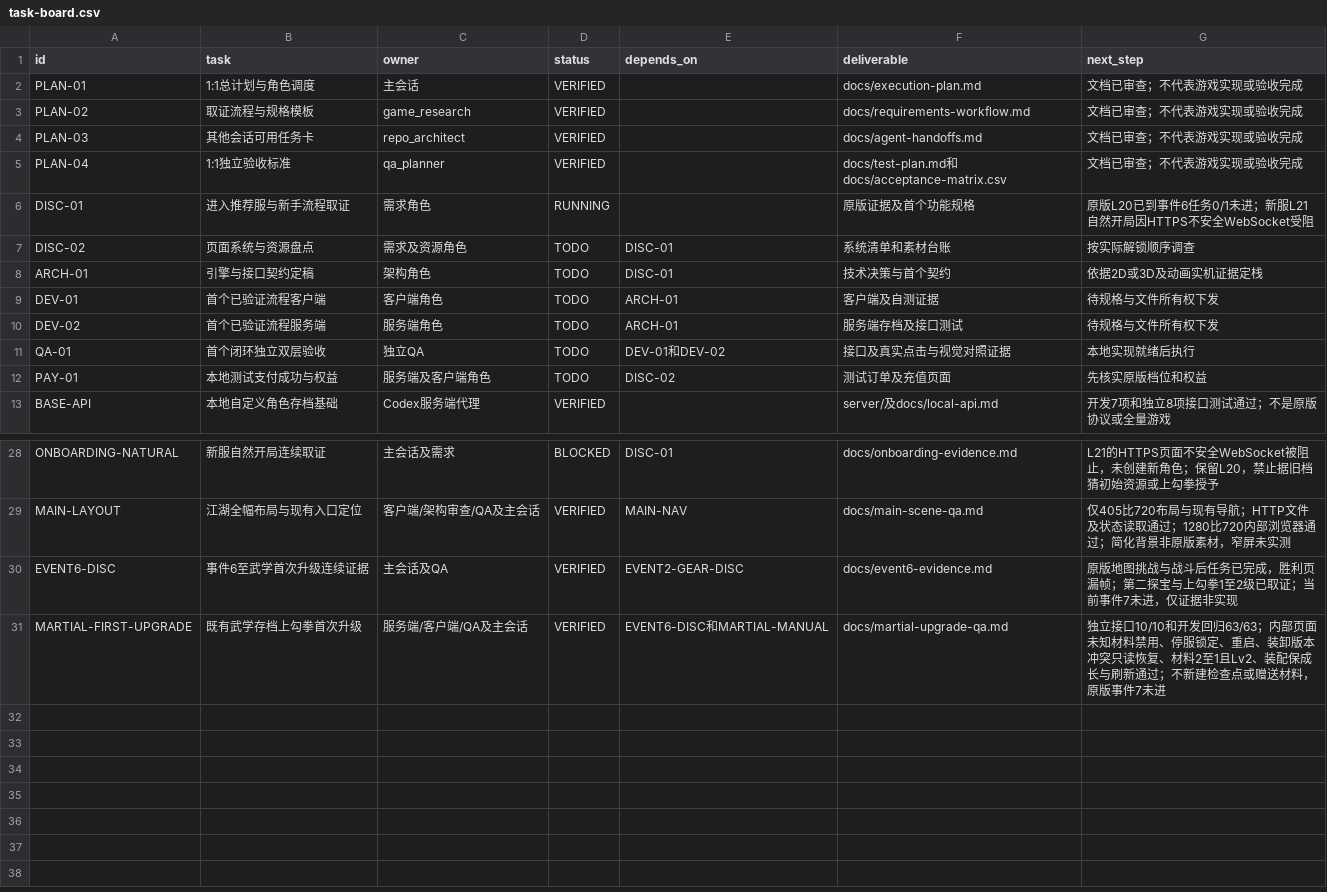
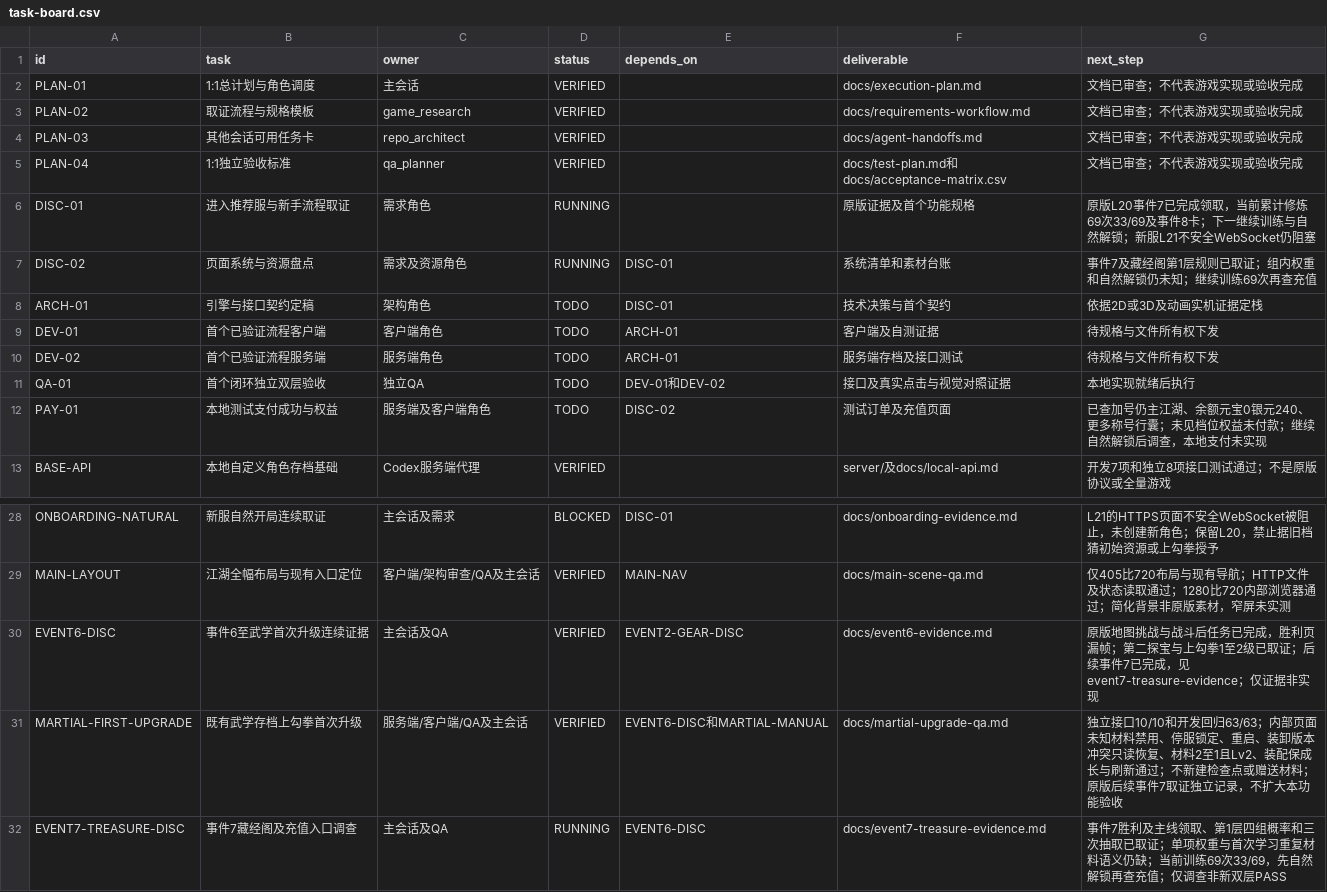
Before and after one commit to linGuangFeng/game-zizaijianghu, a CSV file: docs/task-board.csv, drawn as a sheet; only a part is shown, gaps mark what is left out.

Commit message:
Document event seven and observed treasure rules without inventing drop weights

```diff
--- a/docs/task-board.csv
+++ b/docs/task-board.csv
@@ -5,4 +5,4 @@
 "PLAN-04","1:1独立验收标准","qa_planner","VERIFIED","","docs/test-plan.md和docs/acceptance-matrix.csv","文档已审查；不代表游戏实现或验收完成"
-"DISC-01","进入推荐服与新手流程取证","需求角色","RUNNING","","原版证据及首个功能规格","原版L20已到事件6任务0/1未进；新服L21自然开局因HTTPS不安全WebSocket受阻"
-"DISC-02","页面系统与资源盘点","需求及资源角色","TODO","DISC-01","系统清单和素材台账","按实际解锁顺序调查"
+"DISC-01","进入推荐服与新手流程取证","需求角色","RUNNING","","原版证据及首个功能规格","原版L20事件7已完成领取，当前累计修炼69次33/69及事件8卡；下一继续训练与自然解锁；新服L21不安全WebSocket仍阻塞"
+"DISC-02","页面系统与资源盘点","需求及资源角色","RUNNING","DISC-01","系统清单和素材台账","事件7及藏经阁第1层规则已取证；组内权重和自然解锁仍未知；继续训练69次再查充值"
 "ARCH-01","引擎与接口契约定稿","架构角色","TODO","DISC-01","技术决策与首个契约","依据2D或3D及动画实机证据定栈"
@@ -11,3 +11,3 @@
 "QA-01","首个闭环独立双层验收","独立QA","TODO","DEV-01和DEV-02","接口及真实点击与视觉对照证据","本地实现就绪后执行"
-"PAY-01","本地测试支付成功与权益","服务端及客户端角色","TODO","DISC-02","测试订单及充值页面","先核实原版档位和权益"
+"PAY-01","本地测试支付成功与权益","服务端及客户端角色","TODO","DISC-02","测试订单及充值页面","已查加号仍主江湖、余额元宝0银元240、更多称号行囊；未见档位权益未付款；继续自然解锁后调查，本地支付未实现"
 "BASE-API","本地自定义角色存档基础","Codex服务端代理","VERIFIED","","server/及docs/local-api.md","开发7项和独立8项接口测试通过；不是原版协议或全量游戏"
@@ -29,3 +29,4 @@
 "MAIN-LAYOUT","江湖全幅布局与现有入口定位","客户端/架构审查/QA及主会话","VERIFIED","MAIN-NAV","docs/main-scene-qa.md","仅405比720布局与现有导航；HTTP文件及状态读取通过；1280比720内部浏览器通过；简化背景非原版素材，窄屏未实测"
-"EVENT6-DISC","事件6至武学首次升级连续证据","主会话及QA","VERIFIED","EVENT2-GEAR-DISC","docs/event6-evidence.md","原版地图挑战与战斗后任务已完成，胜利页漏帧；第二探宝与上勾拳1至2级已取证；当前事件7未进，仅证据非实现"
-"MARTIAL-FIRST-UPGRADE","既有武学存档上勾拳首次升级","服务端/客户端/QA及主会话","VERIFIED","EVENT6-DISC和MARTIAL-MANUAL","docs/martial-upgrade-qa.md","独立接口10/10和开发回归63/63；内部页面未知材料禁用、停服锁定、重启、装卸版本冲突只读恢复、材料2至1且Lv2、装配保成长与刷新通过；不新建检查点或赠送材料，原版事件7未进"
+"EVENT6-DISC","事件6至武学首次升级连续证据","主会话及QA","VERIFIED","EVENT2-GEAR-DISC","docs/event6-evidence.md","原版地图挑战与战斗后任务已完成，胜利页漏帧；第二探宝与上勾拳1至2级已取证；后续事件7已完成，见event7-treasure-evidence；仅证据非实现"
+"MARTIAL-FIRST-UPGRADE","既有武学存档上勾拳首次升级","服务端/客户端/QA及主会话","VERIFIED","EVENT6-DISC和MARTIAL-MANUAL","docs/martial-upgrade-qa.md","独立接口10/10和开发回归63/63；内部页面未知材料禁用、停服锁定、重启、装卸版本冲突只读恢复、材料2至1且Lv2、装配保成长与刷新通过；不新建检查点或赠送材料；原版后续事件7取证独立记录，不扩大本功能验收"
+"EVENT7-TREASURE-DISC","事件7藏经阁及充值入口调查","主会话及QA","RUNNING","EVENT6-DISC","docs/event7-treasure-evidence.md","事件7胜利及主线领取、第1层四组概率和三次抽取已取证；单项权重与首次学习重复材料语义仍缺；当前训练69次33/69，先自然解锁再查充值；仅调查非新双层PASS"
```
Also changed, not shown: docs/acceptance-matrix.csv, 33 other files.
